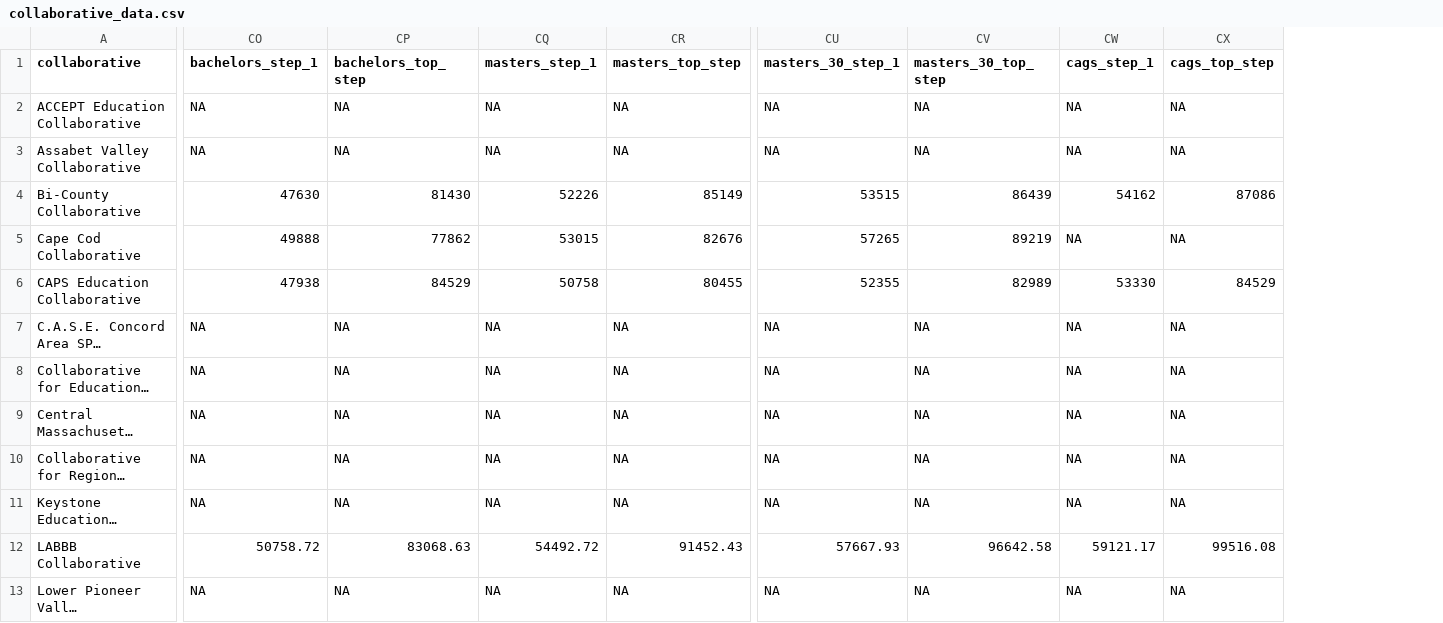
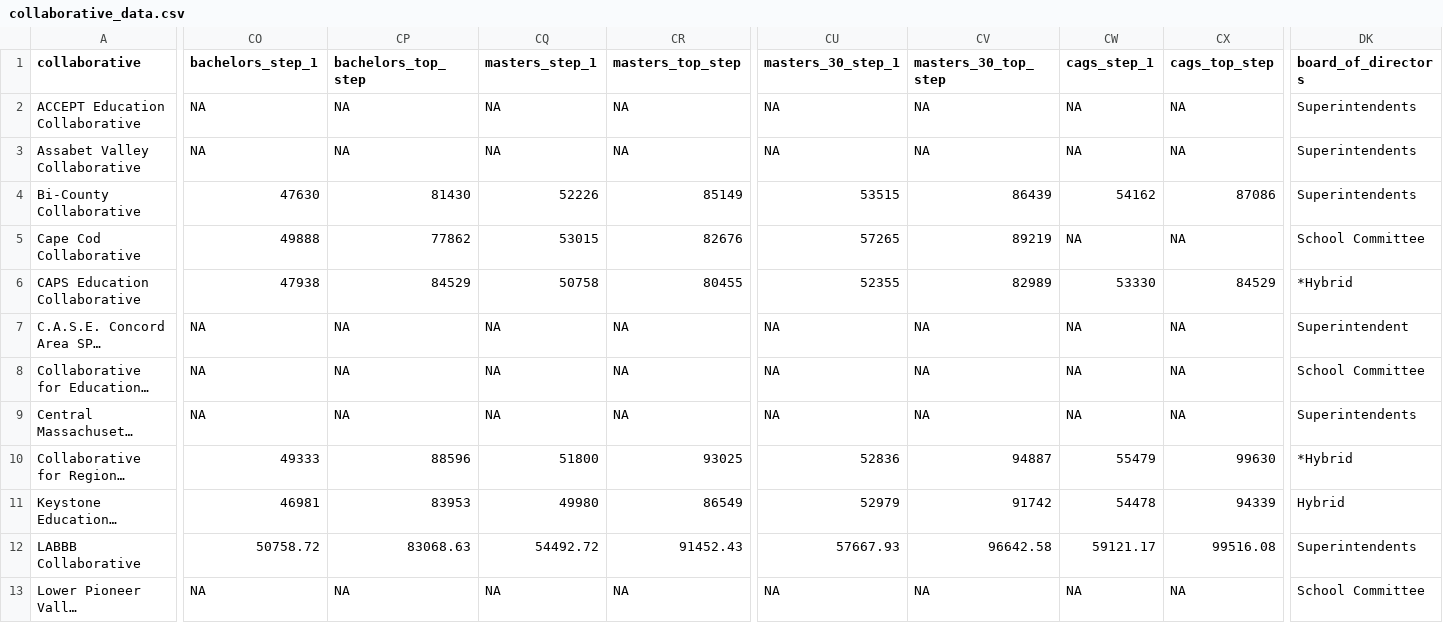
Before and after one commit to SCasanova/collaboratives_app, a CSV file: collaborative_data.csv, drawn as a sheet; only a part is shown, gaps mark what is left out; long unchanged cells end in …; the diff covers the shown part only; the diff names each change by its address in the sheet, - before the commit and + after, or states it on an @@ line.

```diff
--- a/collaborative_data.csv
+++ b/collaborative_data.csv
+column DK (board_of_directors), rows 2-13: Superintendents | Superintendents | Superintendents | School Committee | *Hybrid | Superintendent | School Committee | Superintendents | *Hybrid | Hybrid | Superintendents | School Committee
-CO10 (bachelors_step_1): NA
+CO10 (bachelors_step_1): 49333
-CP10 (bachelors_top_step): NA
+CP10 (bachelors_top_step): 88596
-CQ10 (masters_step_1): NA
+CQ10 (masters_step_1): 51800
-CR10 (masters_top_step): NA
+CR10 (masters_top_step): 93025
-CU10 (masters_30_step_1): NA
+CU10 (masters_30_step_1): 52836
-CV10 (masters_30_top_step): NA
+CV10 (masters_30_top_step): 94887
-CW10 (cags_step_1): NA
+CW10 (cags_step_1): 55479
-CX10 (cags_top_step): NA
+CX10 (cags_top_step): 99630
-CO11 (bachelors_step_1): NA
+CO11 (bachelors_step_1): 46981
-CP11 (bachelors_top_step): NA
+CP11 (bachelors_top_step): 83953
-CQ11 (masters_step_1): NA
+CQ11 (masters_step_1): 49980
-CR11 (masters_top_step): NA
+CR11 (masters_top_step): 86549
-CU11 (masters_30_step_1): NA
+CU11 (masters_30_step_1): 52979
-CV11 (masters_30_top_step): NA
+CV11 (masters_30_top_step): 91742
-CW11 (cags_step_1): NA
+CW11 (cags_step_1): 54478
-CX11 (cags_top_step): NA
+CX11 (cags_top_step): 94339
```
Also changed, not shown: 37 edited cells elsewhere in this file, FY22 Salaries.csv, districts_serving.csv, 8 other files.
